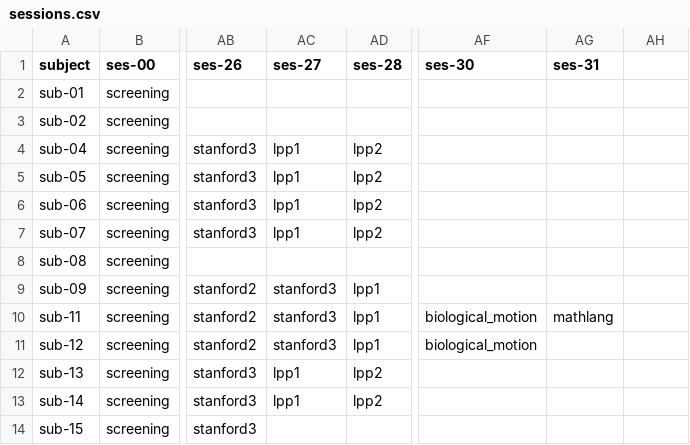
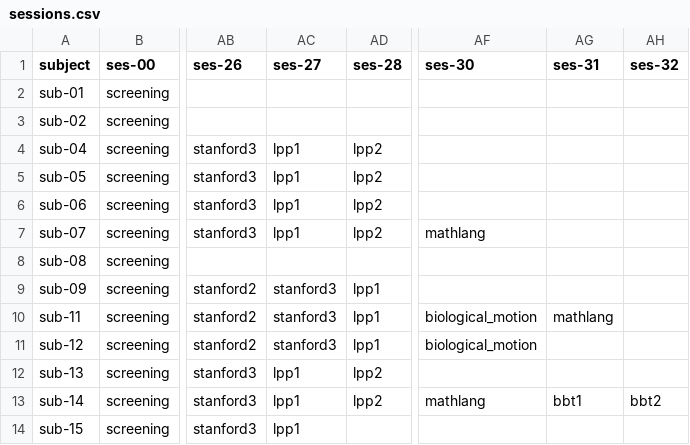
Before and after one commit to individual-brain-charting/public_analysis_code, a CSV file: ibc_data/sessions.csv, drawn as a sheet; only a part is shown, gaps mark what is left out; the diff names each change by its address in the sheet, - before the commit and + after, or states it on an @@ line.

```diff
--- a/ibc_data/sessions.csv
+++ b/ibc_data/sessions.csv
-AH1: (empty)
+AH1: ses-32
-AF7 (ses-30): (empty)
+AF7 (ses-30): mathlang
-AF13 (ses-30): (empty)
+AF13 (ses-30): mathlang
-AG13 (ses-31): (empty)
+AG13 (ses-31): bbt1
-AH13 (ses-32): (empty)
+AH13 (ses-32): bbt2
-AC14 (ses-27): (empty)
+AC14 (ses-27): lpp1
```
Also changed, not shown: 4 other files.
